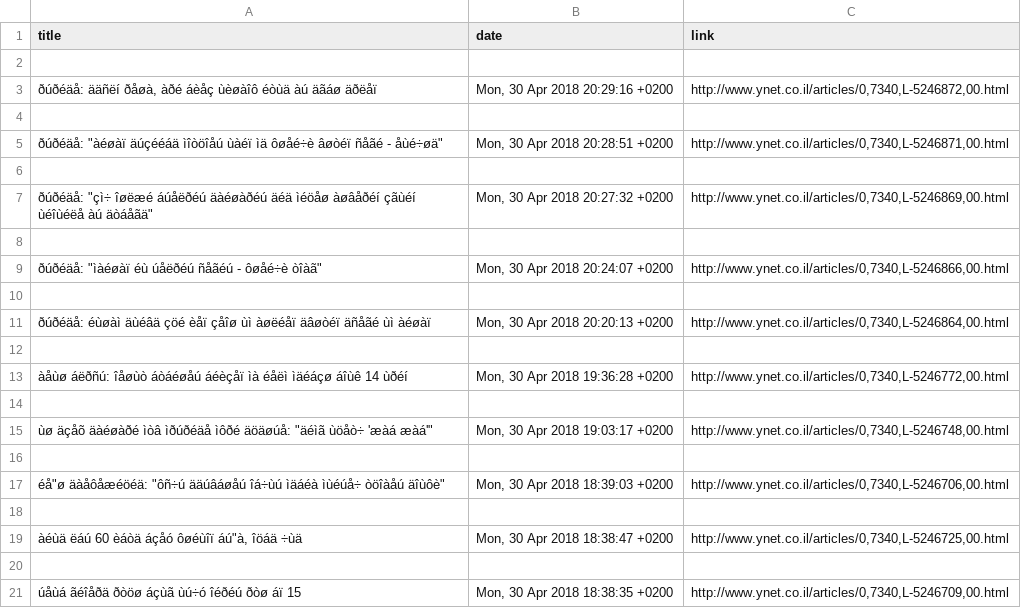
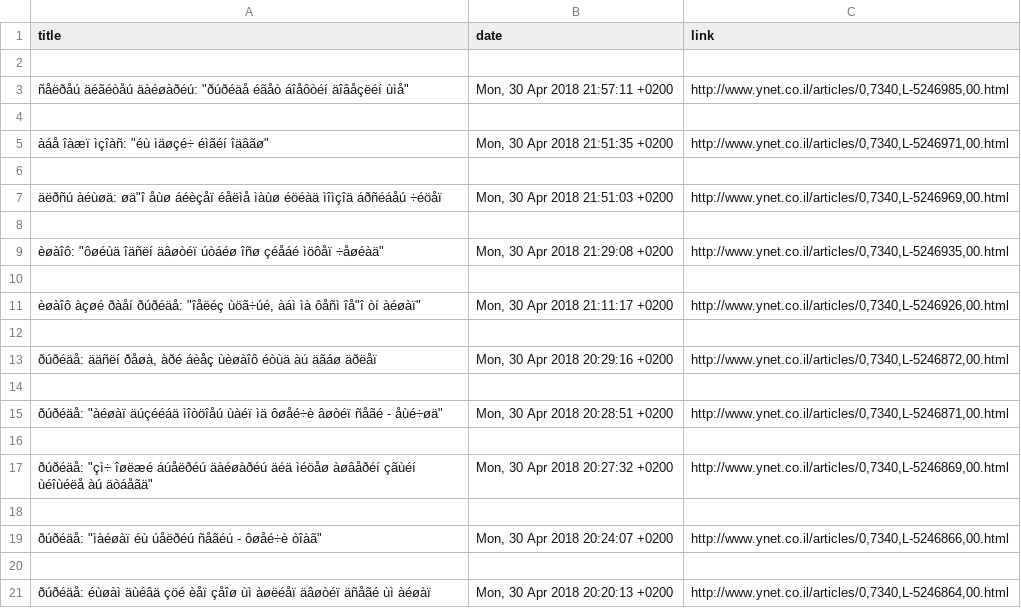
Before and after one commit to eladgubkin/python-exercises, a CSV file: WebsiteScraping/Ynet/Ynet.csv, drawn as a sheet.

```diff
--- a/WebsiteScraping/Ynet/Ynet.csv
+++ b/WebsiteScraping/Ynet/Ynet.csv
@@ -2,2 +2,12 @@ title,date,link
 
+"ñåëðåú äéãéòåú äàéøàðéú: ""ðúðéäå éãåò áîåôòéí äîâåçëéí ùìå""","Mon, 30 Apr 2018 21:57:11 +0200","http://www.ynet.co.il/articles/0,7340,L-5246985,00.html"
+
+"àáå îàæï ìçîàñ: ""éù ìäøçé÷ éìãéí îäâãø""","Mon, 30 Apr 2018 21:51:35 +0200","http://www.ynet.co.il/articles/0,7340,L-5246971,00.html"
+
+"äëðñú àéùøä: øä""î åùø áéèçåï éåëìå ìàùø éöéàä ìîìçîä áðñéáåú ÷éöåï","Mon, 30 Apr 2018 21:51:03 +0200","http://www.ynet.co.il/articles/0,7340,L-5246969,00.html"
+
+"èøàîô: ""ôøéùä îäñëí äâøòéï úòáéø îñø çéåáé ìöôåï ÷åøéàä""","Mon, 30 Apr 2018 21:29:08 +0200","http://www.ynet.co.il/articles/0,7340,L-5246935,00.html"
+
+"èøàîô àçøé ðàåí ðúðéäå: ""îåëéç ùöã÷úé, àáì ìà ôåñì îå""î òí àéøàï""","Mon, 30 Apr 2018 21:11:17 +0200","http://www.ynet.co.il/articles/0,7340,L-5246926,00.html"
+
 "ðúðéäå: ääñëí ðåøà, àðé áèåç ùèøàîô éòùä àú äãáø äðëåï","Mon, 30 Apr 2018 20:29:16 +0200","http://www.ynet.co.il/articles/0,7340,L-5246872,00.html"
@@ -11,11 +21 @@ title,date,link
 ðúðéäå: éùøàì äùéâä çöé èåï çåîø ùì àøëéåï äâøòéï äñåãé ùì àéøàï,"Mon, 30 Apr 2018 20:20:13 +0200","http://www.ynet.co.il/articles/0,7340,L-5246864,00.html"
-
-àåùø áëðñú: îåøùò áòáéøåú áéèçåï ìà éåëì ìäéáçø áîùê 14 ùðéí,"Mon, 30 Apr 2018 19:36:28 +0200","http://www.ynet.co.il/articles/0,7340,L-5246772,00.html"
-
-"ùø äçåõ äàéøàðé ìòâ ìðúðéäå ìôðé äöäøúå: ""äéìã ùöåò÷ 'æàá æàá'""","Mon, 30 Apr 2018 19:03:17 +0200","http://www.ynet.co.il/articles/0,7340,L-5246748,00.html"
-
-"éå""ø äàåôåæéöéä: ""ôñ÷ú ääúâáøåú îá÷ùú ìäáéà ìùéúå÷ òöîàåú äîùôè""","Mon, 30 Apr 2018 18:39:03 +0200","http://www.ynet.co.il/articles/0,7340,L-5246706,00.html"
-
-"àéùä ëáú 60 èáòä áçåó ôøéùîï áú""à, îöáä ÷ùä","Mon, 30 Apr 2018 18:38:47 +0200","http://www.ynet.co.il/articles/0,7340,L-5246725,00.html"
-
-úåùá ãéîåðä ðòöø áçùã ùú÷ó îéðéú ðòø áï 15,"Mon, 30 Apr 2018 18:38:35 +0200","http://www.ynet.co.il/articles/0,7340,L-5246709,00.html"
```
Also changed, not shown: WebsiteScraping/Walla/Walla.csv, 6 other files.
